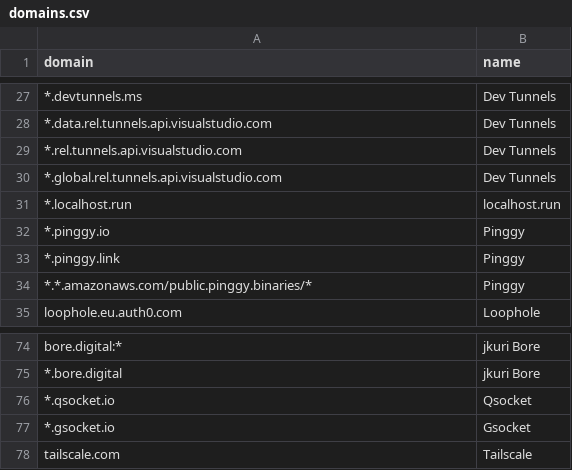
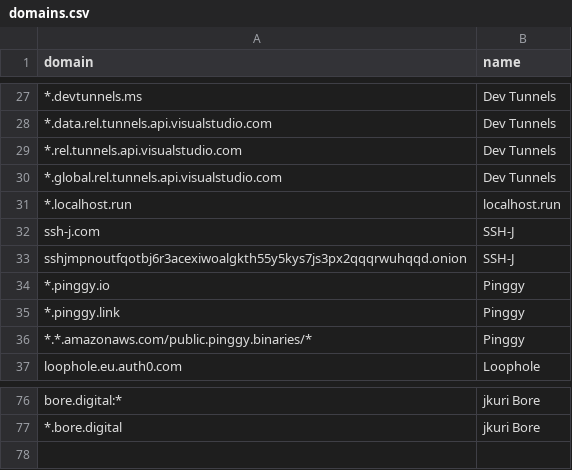
Before and after one commit to LOTTunnels/LOTTunnels.github.io, a CSV file: _lottunnels/CSVs/domains.csv, drawn as a sheet; only a part is shown, gaps mark what is left out; removed rows and columns are numbered as before the commit, all else as after; the diff names each change by its address in the sheet, - before the commit and + after, or states it on an @@ line.

```diff
--- a/_lottunnels/CSVs/domains.csv
+++ b/_lottunnels/CSVs/domains.csv
+row 32: ssh-j.com | SSH-J
+row 33: sshjmpnoutfqotbj6r3acexiwoalgkth55y5kys7js3px2qqqrwuhqqd.onion | SSH-J
-row 76: *.qsocket.io | Qsocket
-row 77: *.gsocket.io | Gsocket
-row 78: tailscale.com | Tailscale
```
Also changed, not shown: 1 other file.
